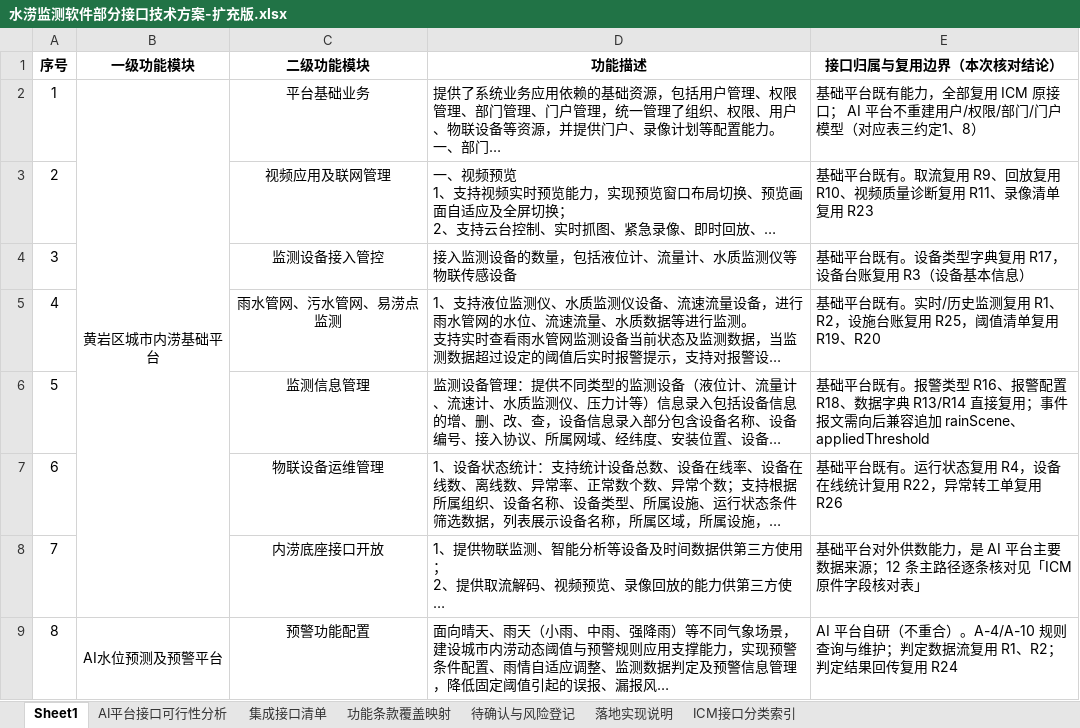
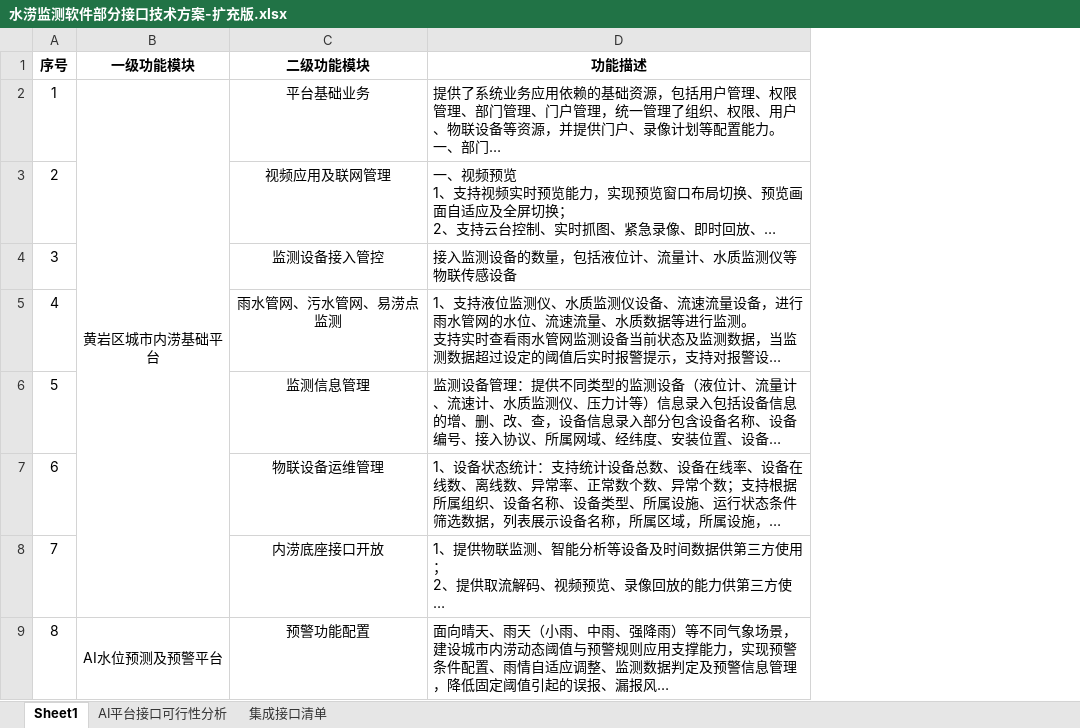
Before and after one commit to SOLECA794/urban-waterlevel-forecast-internal, an Excel workbook: waterlog-v3/docs/水涝监测软件部分接口技术方案-扩充版.xlsx, sheet Sheet1, drawn as a sheet; only a part is shown; long unchanged cells end in …; values as stored, in another font and other column widths than the file's, no borders; the diff names each change by its address in the sheet, - before the commit and + after, or states it on an @@ line.

Commit message:
docs(接口方案): 扩充版改为「原表模板 + 就地追加」，去掉 4 个独立页签
上一版把补充内容做成了 4 个新页签（功能条款覆盖映射 / 待确认与风险登记 /
落地实现说明 / ICM接口分类索引），交付形态偏离了「一份技术方案表格」的预期：
对方拿到的是 7 个页签，而其中 3 个与原有页签语义重叠。

本次改为以基线原表为模板、就地追加，最终仍是 3 个页签：

- Sheet1：原样不动
- AI平台接口可行性分析：23 条功能条款与映射页严格一一对应，
  在原 10 列之后横向追加 K~N 四列
  （依赖接口 / 落地状态 / AI 平台现状与补充动作 / 联调·验证方式），
  行与行对齐，不新增行、不改动原有任何一格
- 集成接口清单：沿用该页既有「段标题(合并) + 表头 + 数据行」版式，
  在原「三、接口集成约定」之后追加三个段落
  四、ICM 接口路径全集登记（89 条）
  五、待确认事项与风险登记（16 条）
  六、落地实现说明（16 条）

格式一致性处理：
- 段标题样式取 A25、表头样式取 r2、数据行样式取 r3（表一的 11 列全覆盖）。
  不用 r26/r27 取样——那两行属于只有 A~C 三列的「接口集成约定」段，
  D~F 落在表外空白区（宋体 11、无边框），拿来当新增列样式会得到
  「有内容却没边框、字体还是宋体」的破洞。
- 按列内容性质微调对齐：短值列（编号/前缀/状态）居中，
  长文本列（路径/说明/内容）左对齐顶对齐。
- 原有统计公式（COUNTA(C2:C24) 等 4 条）原样保留，引用范围未受追加影响。

校验（逐格比对，非抽样）：
- 基线 495 个非空单元格，差异 0
- 补充内容 592 格，缺失 0
- 样式比对：新增列表头/数据与取样点完全一致；新增段落三段标题/表头/数据行一致

```diff
--- a/waterlog-v3/docs/水涝监测软件部分接口技术方案-扩充版.xlsx (sheet Sheet1)
+++ b/waterlog-v3/docs/水涝监测软件部分接口技术方案-扩充版.xlsx (sheet Sheet1)
-sheet tab: 功能条款覆盖映射
-sheet tab: 待确认与风险登记
-sheet tab: 落地实现说明
-sheet tab: ICM接口分类索引
-column E (接口归属与复用边界（本次核对结论）), rows 2-9: 基础平台既有能力，全部复用 ICM 原接口； AI 平台不重建用户/权限/部门/门户模型（对应表三约定1、8） | 基础平台既有。取流复用 R9、回放复用 R10、视频质量诊断复用 R11、录像清单复用 R23 | 基础平台既有。设备类型字典复用 R17，设备台账复用 R3（设备基本信息） | 基础平台既有。实时/历史监测复用 R1、R2，设施台账复用 R25，阈值清单复用 R19、R20 | 基础平台既有。报警类型 R16、报警配置 R18、数据字典 R13/R14 直接复用；事件报文需向后兼容追加 rainScene、appliedThreshold | 基础平台既有。运行状态复用 R4，设备在线统计复用 R22，异常转工单复用 R26 | 基础平台对外供数能力，是 AI 平台主要数据来源；12 条主路径逐条核对见「ICM原件字段核对表」 | AI 平台自研（不重合）。A-4/A-10 规则查询与维护；判定数据流复用 R1、R2；判定结果回传复用 R24
```
Also changed, not shown: sheet 集成接口清单, sheet AI平台接口可行性分析.
